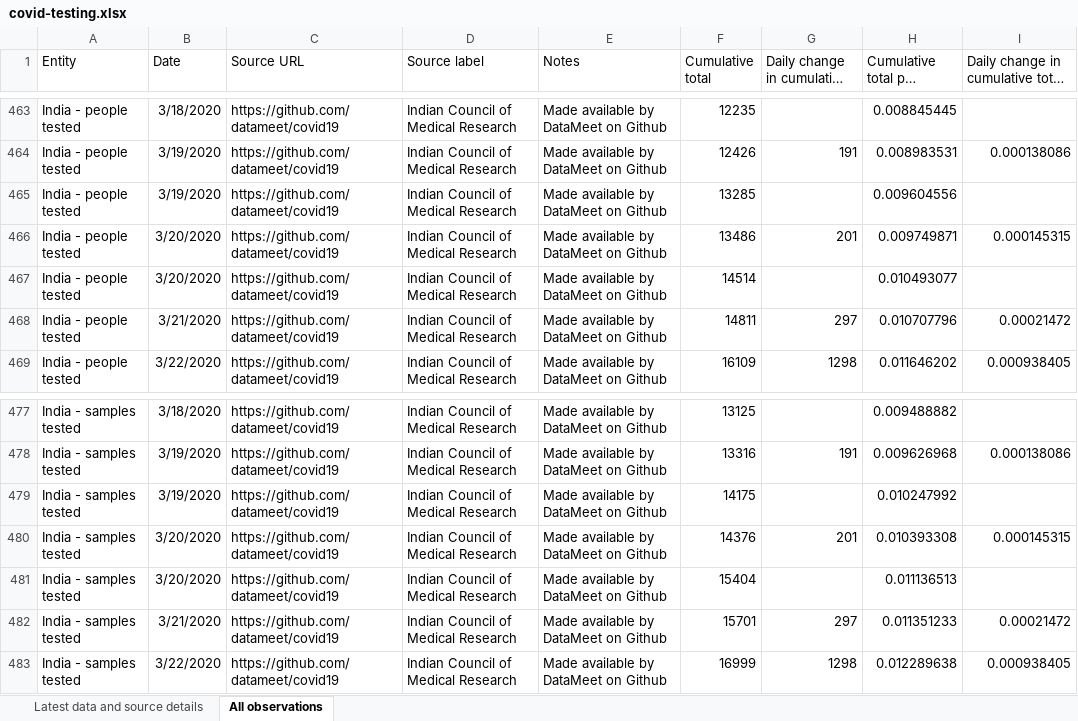
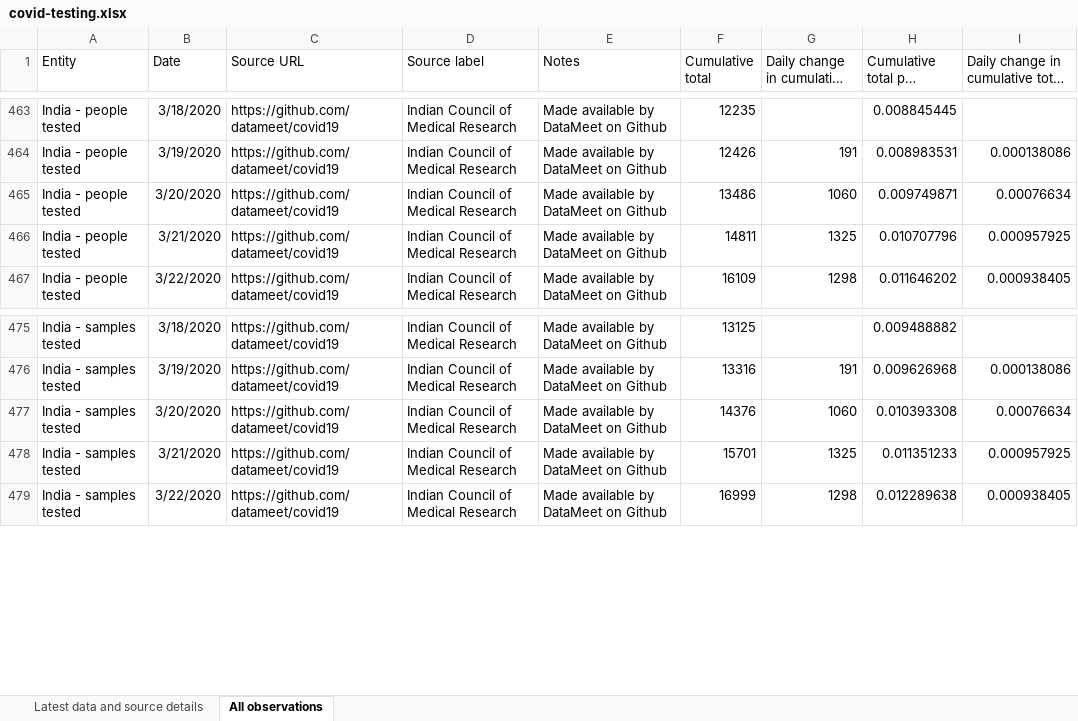
Before and after one commit to hjstein/covid-19-data, an Excel workbook: public/data/testing/covid-testing.xlsx, sheet All observations, drawn as a sheet; only a part is shown, gaps mark what is left out; long unchanged cells end in …; values as stored, in another font and other column widths than the file's, no borders; table styles not drawn; removed rows and columns are numbered as before the commit, all else as after; the diff names each change by its address in the sheet, - before the commit and + after, or states it on an @@ line.

Commit message:
Fix duplicated days for India

```diff
--- a/public/data/testing/covid-testing.xlsx (sheet All observations)
+++ b/public/data/testing/covid-testing.xlsx (sheet All observations)
-row 465: India - people tested | 3/19/2020 | https://github.com/datameet/covid19 | Indian Council of Medical Research | Made available by DataMeet on Github | 13285 |  | 0.009604556
-G465 (Daily change in cumulative total): 201
+G465 (Daily change in cumulative total): 1060
-I465: 0.000145315
+I465: 0.00076634
-row 467: India - people tested | 3/20/2020 | https://github.com/datameet/covid19 | Indian Council of Medical Research | Made available by DataMeet on Github | 14514 |  | 0.010493077
-G466 (Daily change in cumulative total): 297
+G466 (Daily change in cumulative total): 1325
-I466: 0.00021472
+I466: 0.000957925
-row 479: India - samples tested | 3/19/2020 | https://github.com/datameet/covid19 | Indian Council of Medical Research | Made available by DataMeet on Github | 14175 |  | 0.010247992
-G477 (Daily change in cumulative total): 201
+G477 (Daily change in cumulative total): 1060
-I477: 0.000145315
+I477: 0.00076634
-row 481: India - samples tested | 3/20/2020 | https://github.com/datameet/covid19 | Indian Council of Medical Research | Made available by DataMeet on Github | 15404 |  | 0.011136513
-G478 (Daily change in cumulative total): 297
+G478 (Daily change in cumulative total): 1325
-I478: 0.00021472
+I478: 0.000957925
```
Also changed, not shown: 1 other file.
